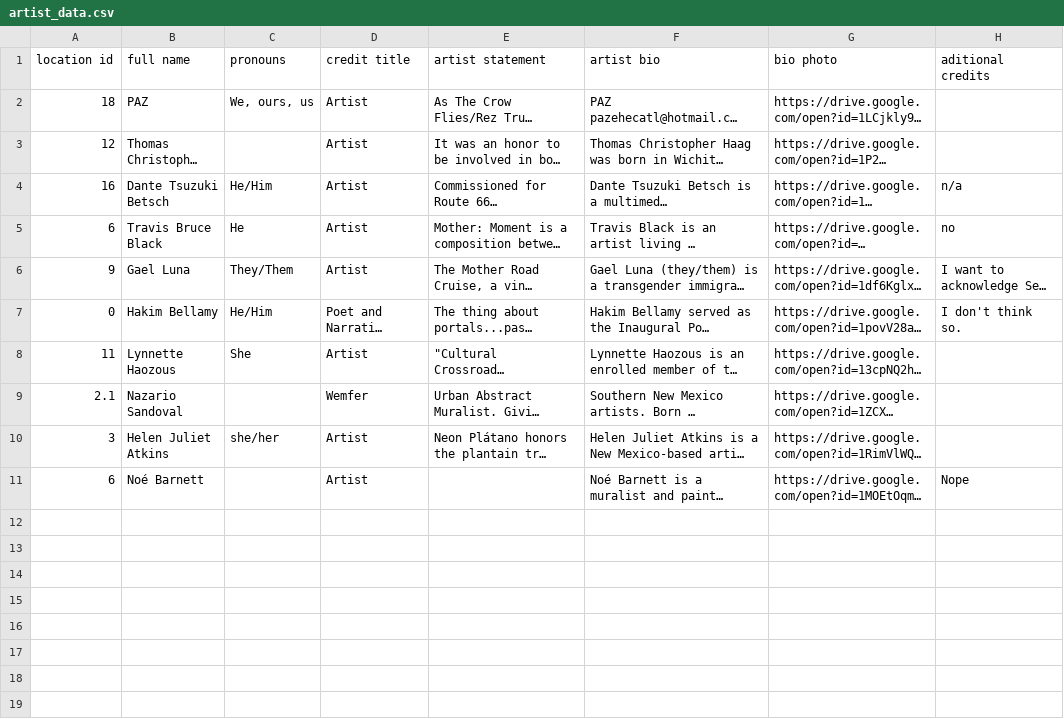
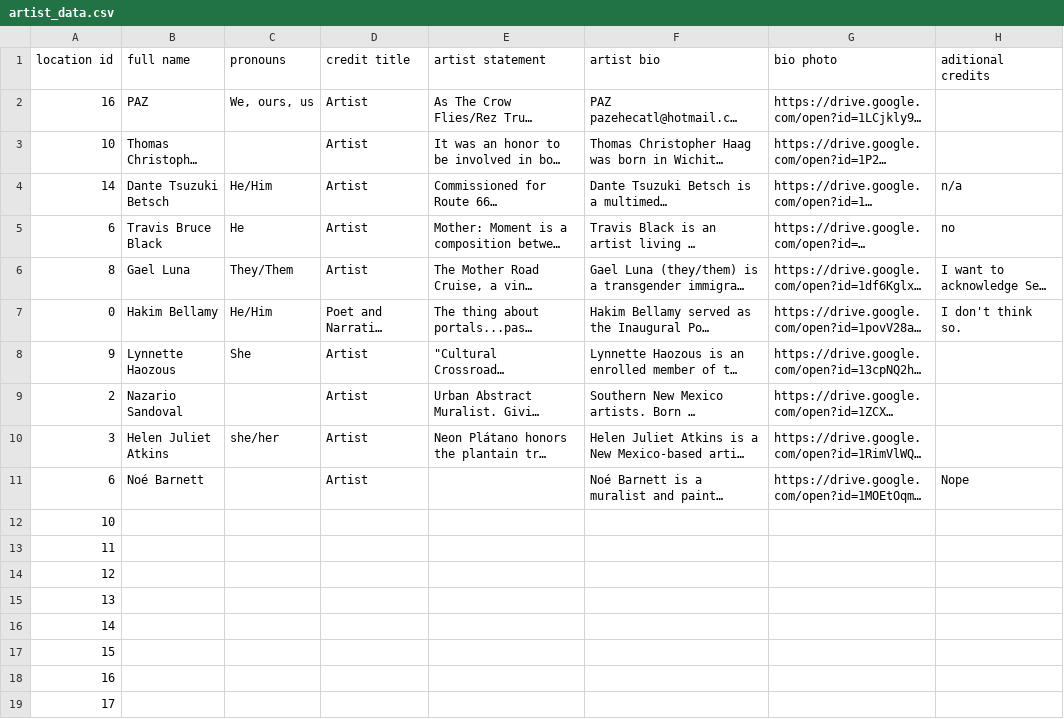
Before and after one commit to Refract-Studio-XR/route66, a CSV file: scripts/data/artist_data.csv, drawn as a sheet; only a part is shown; long unchanged cells end in …; rows hold the shown columns only; the diff names each change by its address in the sheet, - before the commit and + after, or states it on an @@ line.

```diff
--- a/scripts/data/artist_data.csv
+++ b/scripts/data/artist_data.csv
-A2 (location id): 18
+A2 (location id): 16
-A3 (location id): 12
+A3 (location id): 10
-A4 (location id): 16
+A4 (location id): 14
-A6 (location id): 9
+A6 (location id): 8
-A8 (location id): 11
+A8 (location id): 9
-A9 (location id): 2.1
+A9 (location id): 2
-D9 (credit title): Wemfer
+D9 (credit title): Artist
+row 12: 10
+row 13: 11
+row 14: 12
+row 15: 13
+row 16: 14
+row 17: 15
+row 18: 16
+row 19: 17
```
Also changed, not shown: scripts/data/location_data.csv, 26 other files.
